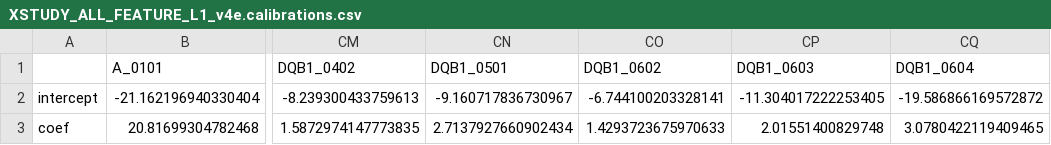
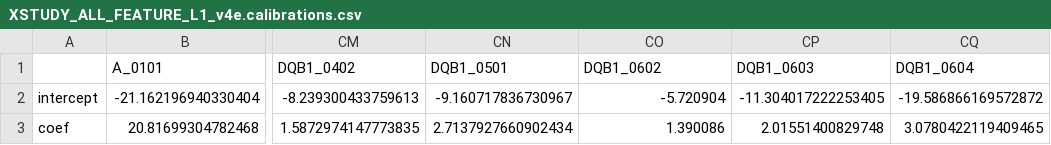
Before and after one commit to kmayerb/TCR2HLA, a CSV file: tcrtest/models/XSTUDY_ALL_FEATURE_L1_v4e/XSTUDY_ALL_FEATURE_L1_v4e.calibrations.csv, drawn as a sheet; only a part is shown, gaps mark what is left out; the diff names each change by its address in the sheet, - before the commit and + after, or states it on an @@ line.

Commit message:
Update calibration values in CSV file

```diff
--- a/tcrtest/models/XSTUDY_ALL_FEATURE_L1_v4e/XSTUDY_ALL_FEATURE_L1_v4e.calibrations.csv
+++ b/tcrtest/models/XSTUDY_ALL_FEATURE_L1_v4e/XSTUDY_ALL_FEATURE_L1_v4e.calibrations.csv
-CO2 (DQB1_0602): -6.744100203328141
+CO2 (DQB1_0602): -5.720904
-CO3 (DQB1_0602): 1.4293723675970633
+CO3 (DQB1_0602): 1.390086
```
